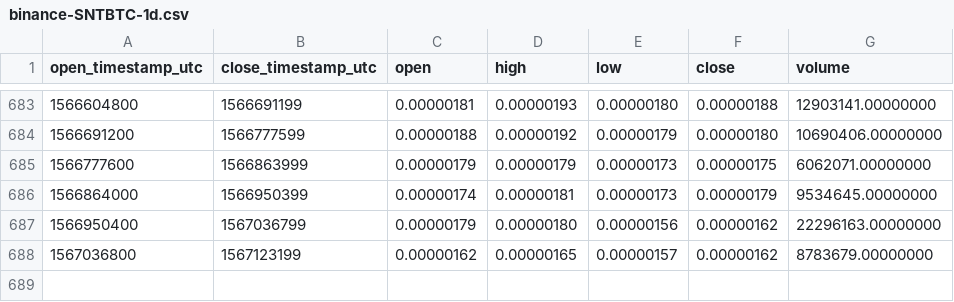
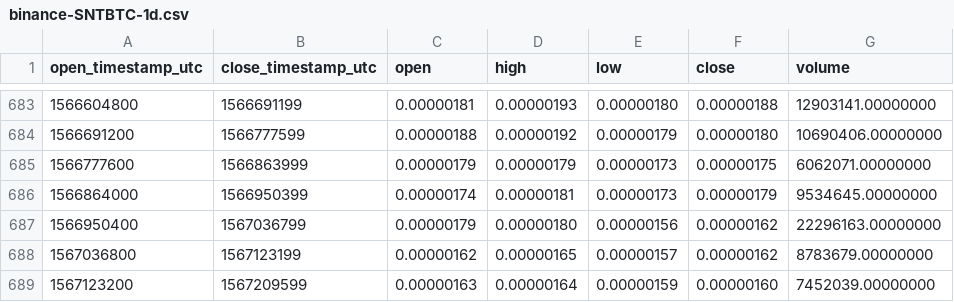
Before and after one commit to cryptobigbro/binance-SNTBTC, a CSV file: binance-SNTBTC-1d.csv, drawn as a sheet; only a part is shown, gaps mark what is left out; the diff names each change by its address in the sheet, - before the commit and + after, or states it on an @@ line.

Commit message:
Update OHLCV data.

```diff
--- a/binance-SNTBTC-1d.csv
+++ b/binance-SNTBTC-1d.csv
+row 689: 1567123200 | 1567209599 | 0.00000163 | 0.00000164 | 0.00000159 | 0.00000160 | 7452039.00000000
```
Also changed, not shown: 1 other file.
